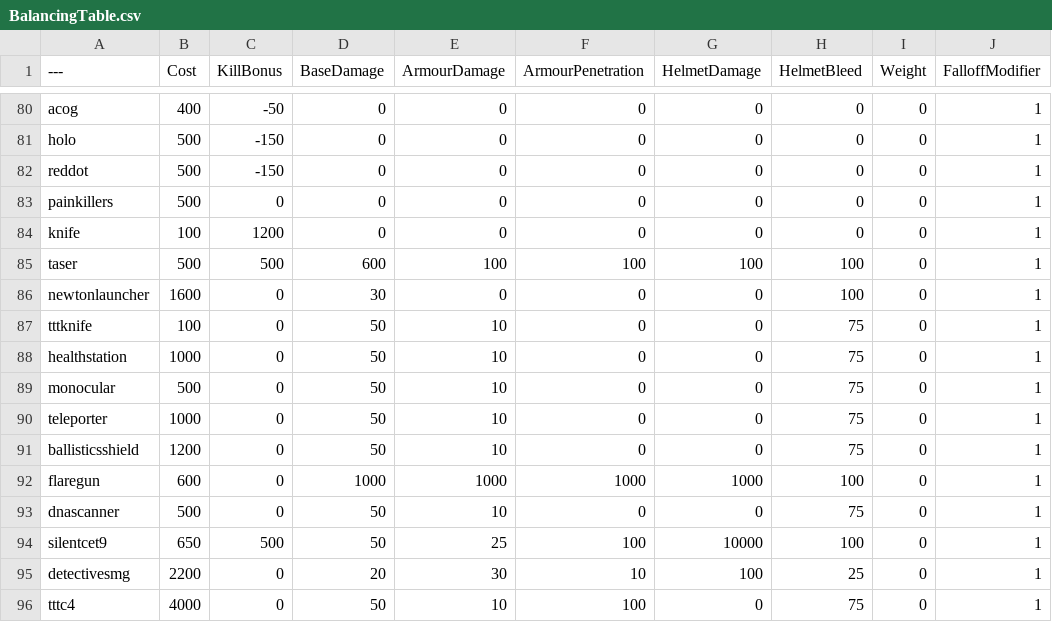
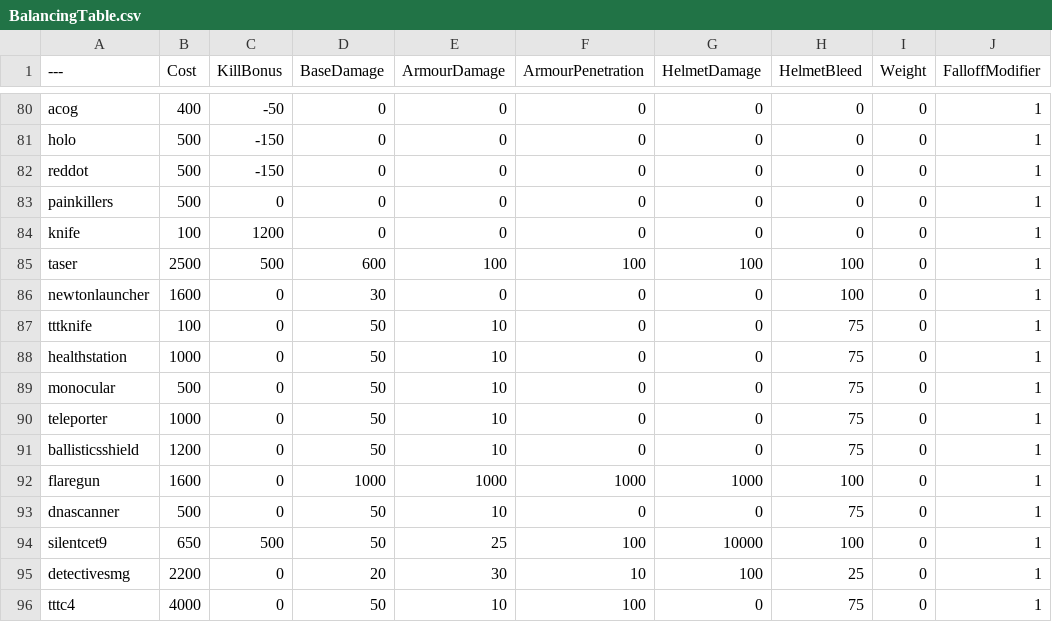
Before and after one commit to Brycen12345678/BalancingTable, a CSV file: BalancingTable.csv, drawn as a sheet; only a part is shown, gaps mark what is left out; the diff names each change by its address in the sheet, - before the commit and + after, or states it on an @@ line.

Commit message:
Update BalancingTable.csv

```diff
--- a/BalancingTable.csv
+++ b/BalancingTable.csv
-B85 (Cost): 500
+B85 (Cost): 2500
-B92 (Cost): 600
+B92 (Cost): 1600
```
